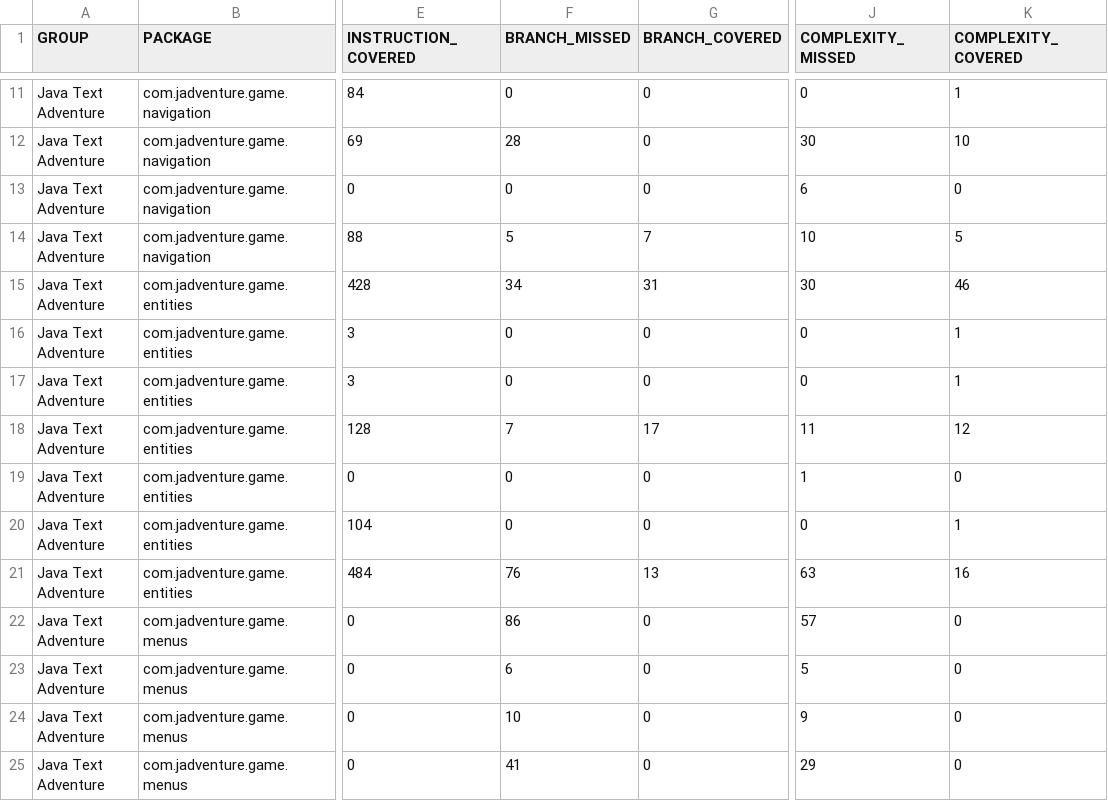
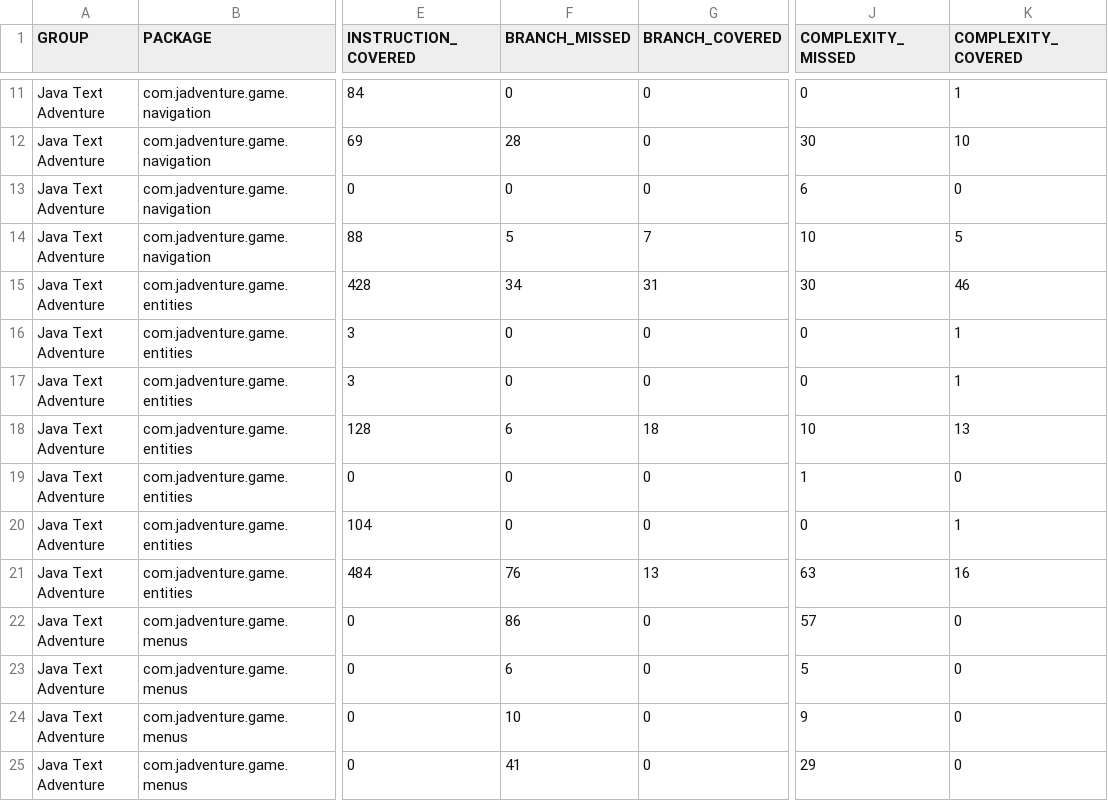
Before and after one commit to Progether/JAdventure, a CSV file: jacoco/jacoco.csv, drawn as a sheet; only a part is shown, gaps mark what is left out; the diff names each change by its address in the sheet, - before the commit and + after, or states it on an @@ line.

```diff
--- a/jacoco/jacoco.csv
+++ b/jacoco/jacoco.csv
-F18 (BRANCH_MISSED): 7
+F18 (BRANCH_MISSED): 6
-G18 (BRANCH_COVERED): 17
+G18 (BRANCH_COVERED): 18
-J18 (COMPLEXITY_MISSED): 11
+J18 (COMPLEXITY_MISSED): 10
-K18 (COMPLEXITY_COVERED): 12
+K18 (COMPLEXITY_COVERED): 13
```
Also changed, not shown: 37 other files.
